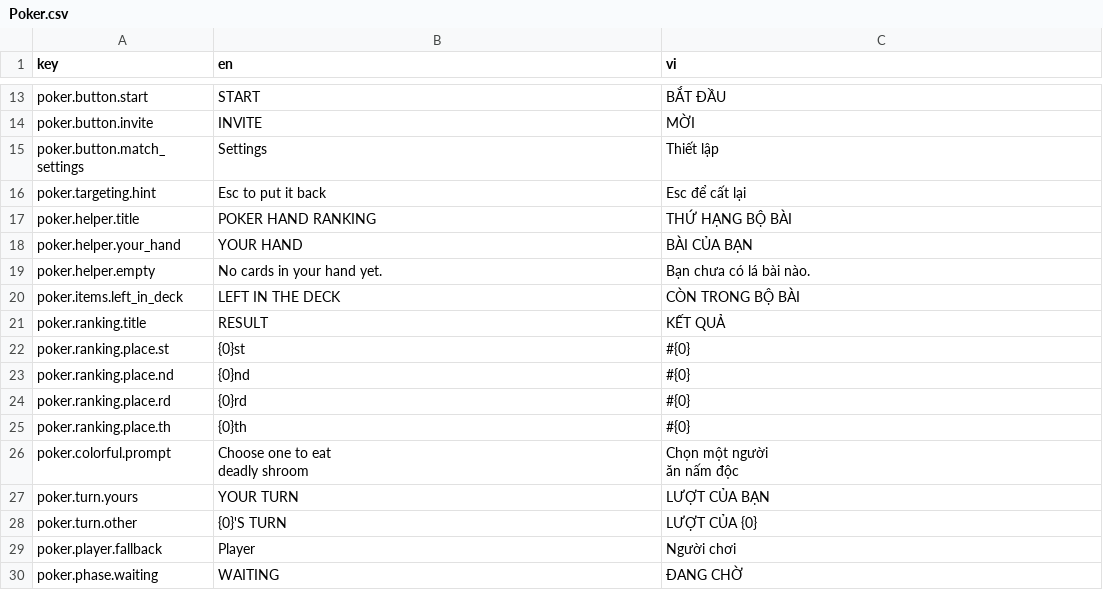
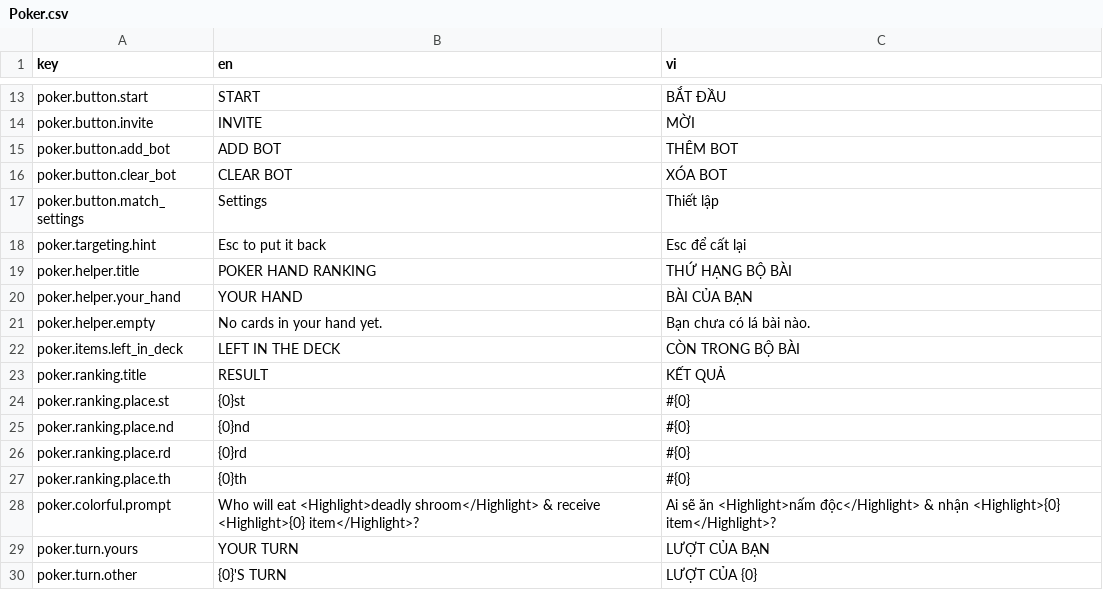
Before and after one commit to beechef/GamblingGnomes, a CSV file: LocalizationExport/Poker.csv, drawn as a sheet; only a part is shown, gaps mark what is left out; the shorter side is filled out with more unchanged rows.

```diff
--- a/LocalizationExport/Poker.csv
+++ b/LocalizationExport/Poker.csv
@@ -14,2 +14,4 @@ poker.button.start,START,BẮT ĐẦU
 poker.button.invite,INVITE,MỜI
+poker.button.add_bot,ADD BOT,THÊM BOT
+poker.button.clear_bot,CLEAR BOT,XÓA BOT
 poker.button.match_settings,Settings,Thiết lập
@@ -25,5 +27,3 @@ poker.ranking.place.rd,{0}rd,#{0}
 poker.ranking.place.th,{0}th,#{0}
-poker.colorful.prompt,"Choose one to eat
-deadly shroom","Chọn một người
-ăn nấm độc"
+poker.colorful.prompt,Who will eat <Highlight>deadly shroom</Highlight> & receive <Highlight>{0} item</Highlight>?,Ai sẽ ăn <Highlight>nấm độc</Highlight> & nhận <Highlight>{0} item</Highlight>?
 poker.turn.yours,YOUR TURN,LƯỢT CỦA BẠN
```
Also changed, not shown: 4 other files.
